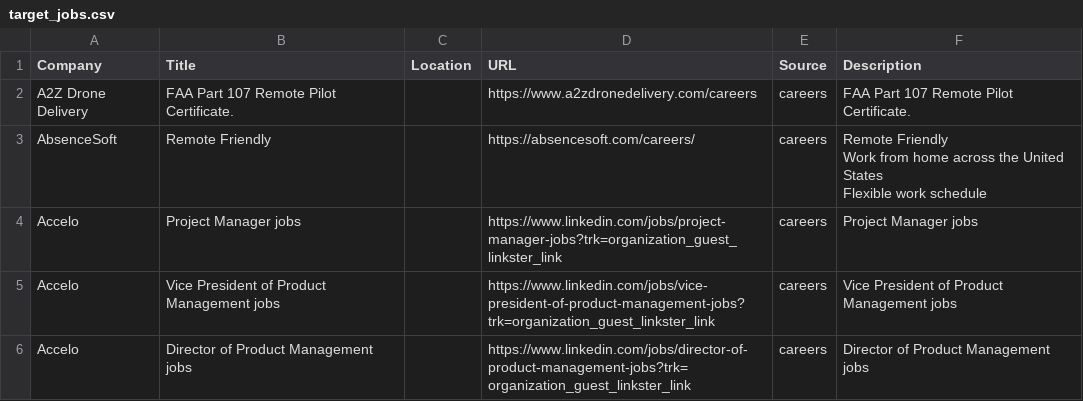
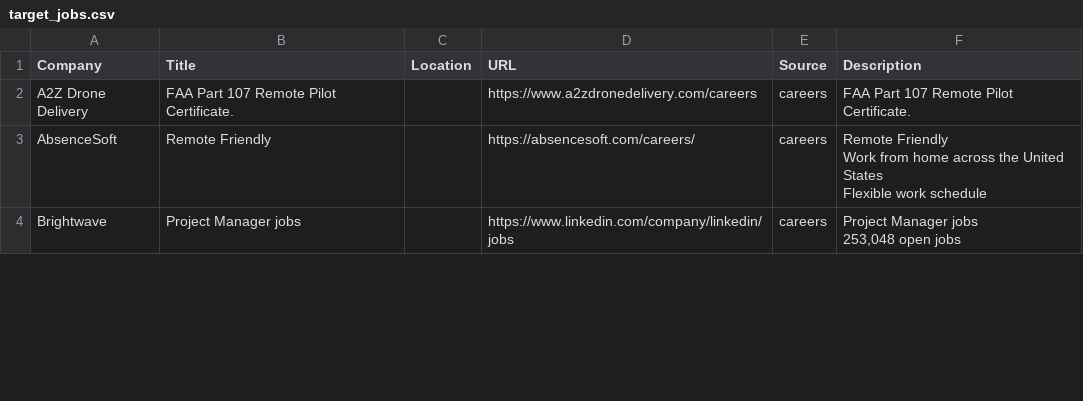
Before and after one commit to starstead/job-scraper, a CSV file: results/target_jobs.csv, drawn as a sheet; only a part is shown; the diff covers the shown part only.

```diff
--- a/results/target_jobs.csv
+++ b/results/target_jobs.csv
@@ -6,4 +6,11 @@ Work from home across the United States
 Flexible work schedule"
-Accelo,Project Manager jobs,,https://www.linkedin.com/jobs/project-manager-jobs?trk=organization_guest_linkster_link,careers,Project Manager jobs
-Accelo,Vice President of Product Management jobs,,https://www.linkedin.com/jobs/vice-president-of-product-management-jobs?trk=organization_guest_linkster_link,careers,Vice President of Product Management jobs
-Accelo,Director of Product Management jobs,,https://www.linkedin.com/jobs/director-of-product-management-jobs?trk=organization_guest_linkster_link,careers,Director of Product Management jobs
+Brightwave,Project Manager jobs,,https://www.linkedin.com/company/linkedin/jobs,careers,"Project Manager jobs
+
+
+
+
+
+
+
+
+        253,048 open jobs"
```
Also changed, not shown: 3 added rows, 2 removed rows and 3 edited cells elsewhere in this file, 1 other file.
